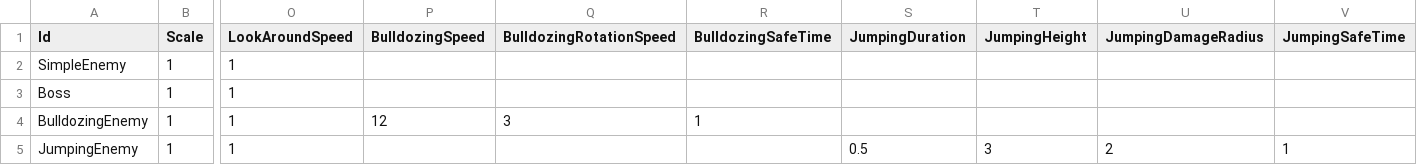
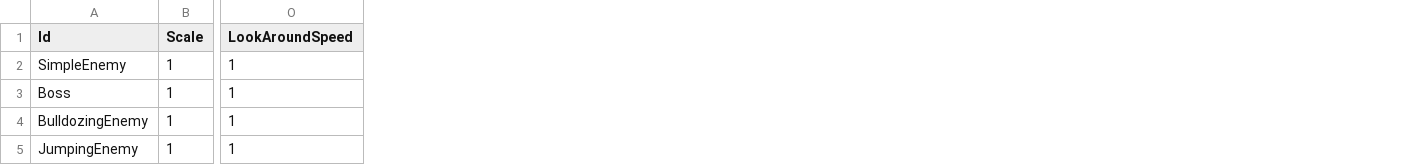
Before and after one commit to KonstantKuz/JurassicWorld, a CSV file: Assets/Resources/Configs/EnemyUnit.csv, drawn as a sheet; only a part is shown, gaps mark what is left out; the diff names each change by its address in the sheet, - before the commit and + after, or states it on an @@ line.

Commit message:
split unique attacks config

```diff
--- a/Assets/Resources/Configs/EnemyUnit.csv
+++ b/Assets/Resources/Configs/EnemyUnit.csv
-column P (BulldozingSpeed), row 4: 12
-column Q (BulldozingRotationSpeed), row 4: 3
-column R (BulldozingSafeTime), row 4: 1
-column S (JumpingDuration), row 5: 0.5
-column T (JumpingHeight), row 5: 3
-column U (JumpingDamageRadius), row 5: 2
-column V (JumpingSafeTime), row 5: 1
```
Also changed, not shown: 13 other files.
